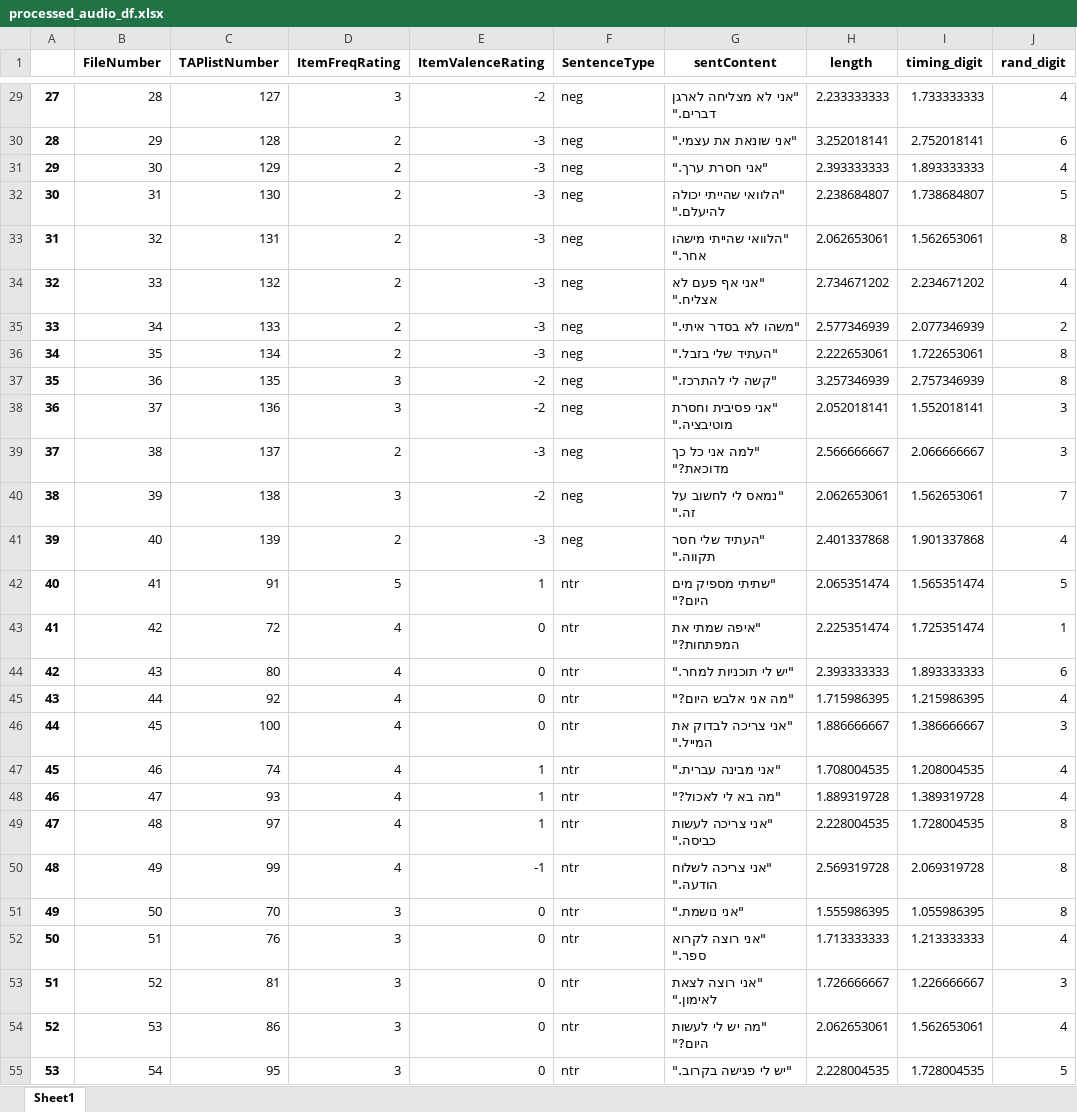
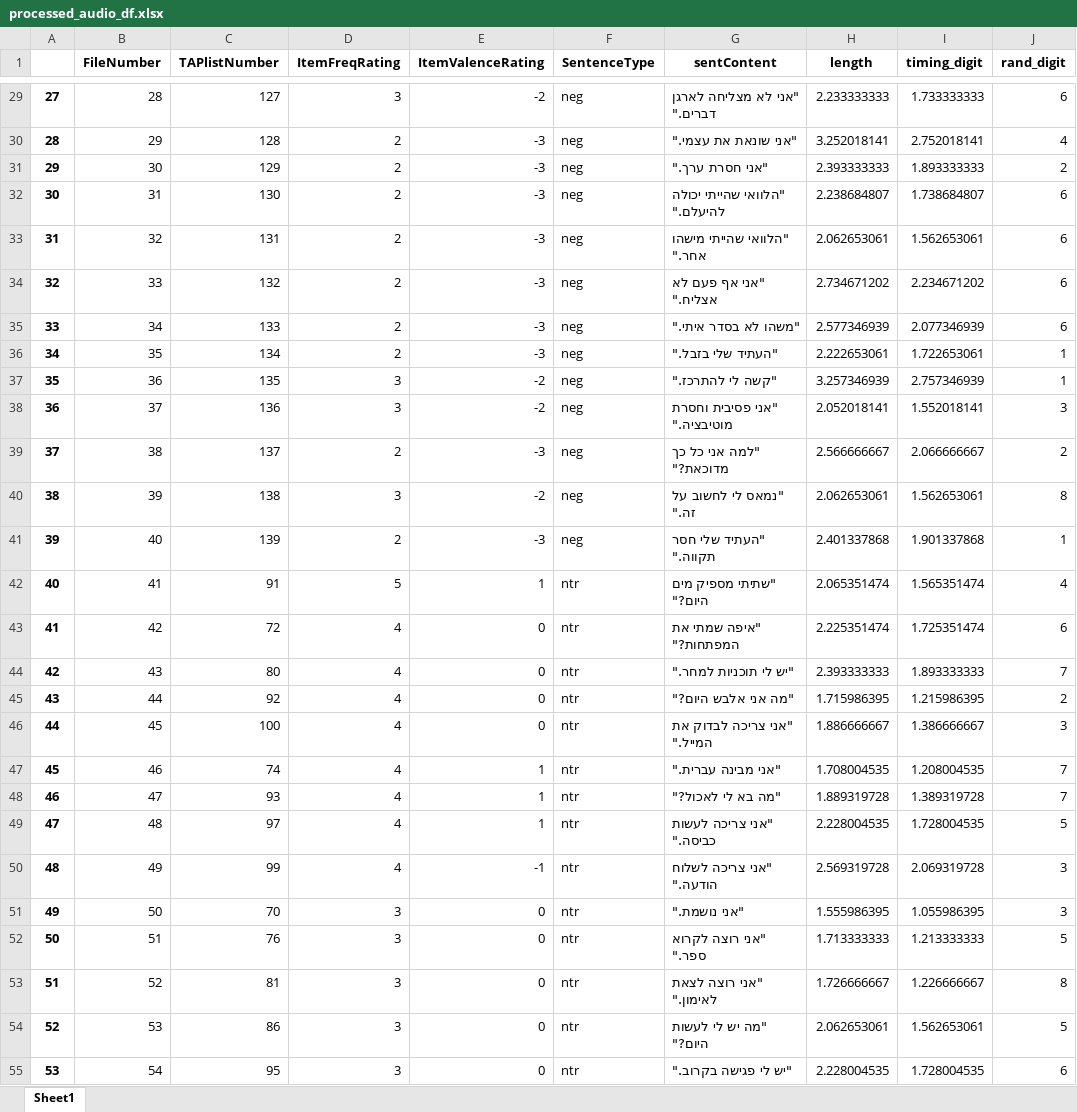
Before and after one commit to TomerOz/stp-project, an Excel workbook: Subjects/subject 1/processed_audio_df.xlsx, sheet Sheet1, drawn as a sheet; only a part is shown, gaps mark what is left out; values as stored, in another font and other column widths than the file's, no borders; the diff covers the shown part only; the diff names each change by its address in the sheet, - before the commit and + after, or states it on an @@ line.

```diff
--- a/Subjects/subject 1/processed_audio_df.xlsx (sheet Sheet1)
+++ b/Subjects/subject 1/processed_audio_df.xlsx (sheet Sheet1)
-J29 (rand_digit): 4
+J29 (rand_digit): 6
-J30 (rand_digit): 6
+J30 (rand_digit): 4
-J31 (rand_digit): 4
+J31 (rand_digit): 2
-J32 (rand_digit): 5
+J32 (rand_digit): 6
-J33 (rand_digit): 8
+J33 (rand_digit): 6
-J34 (rand_digit): 4
+J34 (rand_digit): 6
-J35 (rand_digit): 2
+J35 (rand_digit): 6
-J36:J37 (rand_digit): 8
+J36:J37 (rand_digit): 1
-J39 (rand_digit): 3
+J39 (rand_digit): 2
-J40 (rand_digit): 7
+J40 (rand_digit): 8
-J41 (rand_digit): 4
+J41 (rand_digit): 1
-J42 (rand_digit): 5
+J42 (rand_digit): 4
-J43 (rand_digit): 1
+J43 (rand_digit): 6
-J44 (rand_digit): 6
+J44 (rand_digit): 7
-J45 (rand_digit): 4
+J45 (rand_digit): 2
-J47:J48 (rand_digit): 4
+J47:J48 (rand_digit): 7
-J49 (rand_digit): 8
+J49 (rand_digit): 5
-J50:J51 (rand_digit): 8
+J50:J51 (rand_digit): 3
-J52 (rand_digit): 4
+J52 (rand_digit): 5
-J53 (rand_digit): 3
+J53 (rand_digit): 8
-J54 (rand_digit): 4
+J54 (rand_digit): 5
-J55 (rand_digit): 5
+J55 (rand_digit): 6
```
Also changed, not shown: 45 edited cells elsewhere in this sheet, Data/Subject_1/Dichotic.xlsx, 7 other files.
